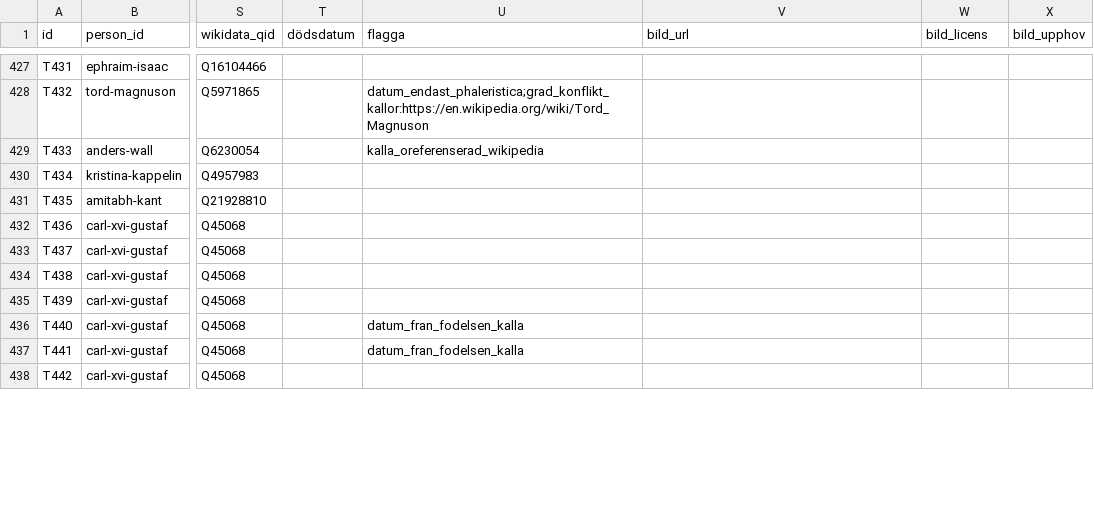
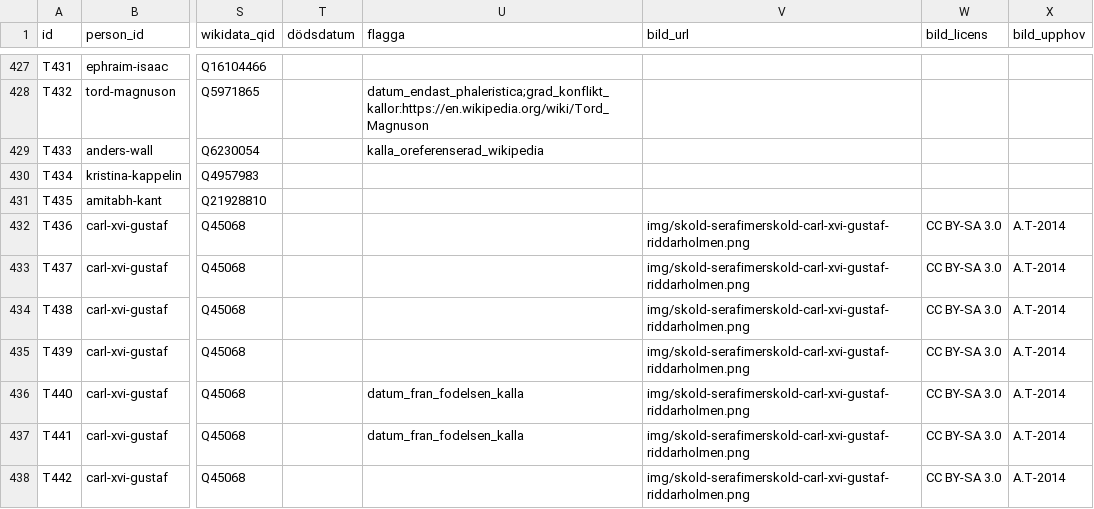
Before and after one commit to LeoLevenius/kungliga-ordnar, a CSV file: data/tilldelningar.csv, drawn as a sheet; only a part is shown, gaps mark what is left out; the diff covers the shown part only; the diff names each change by its address in the sheet, - before the commit and + after, or states it on an @@ line.

```diff
--- a/data/tilldelningar.csv
+++ b/data/tilldelningar.csv
-V432:V438 (bild_url): (empty)
+V432:V438 (bild_url): img/skold-serafimerskold-carl-xvi-gustaf-riddarholmen.png
-W432:W438 (bild_licens): (empty)
+W432:W438 (bild_licens): CC BY-SA 3.0
-X432:X438 (bild_upphov): (empty)
+X432:X438 (bild_upphov): A.T-2014
```
Also changed, not shown: 87 edited cells elsewhere in this file, data/andringslogg.csv, 17 other files.
